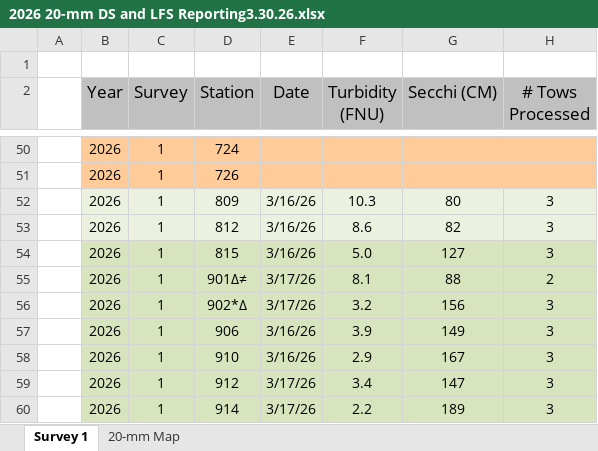
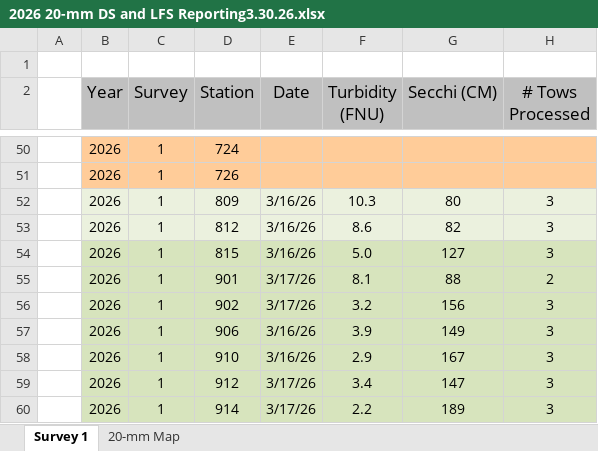
Before and after one commit to BDO-Science/samt_smt_assessments, an Excel workbook: data_raw/smelt/2026 20-mm DS and LFS Reporting3.30.26.xlsx, sheet Survey 1, drawn as a sheet; only a part is shown, gaps mark what is left out; values as stored, in another font and other column widths than the file's, no borders; the diff names each change by its address in the sheet, - before the commit and + after, or states it on an @@ line.

Commit message:
20-mm data pull code error fix

```diff
--- a/data_raw/smelt/2026 20-mm DS and LFS Reporting3.30.26.xlsx (sheet Survey 1)
+++ b/data_raw/smelt/2026 20-mm DS and LFS Reporting3.30.26.xlsx (sheet Survey 1)
-D55 (Station): 901∆≠
+D55 (Station): 901
-D56 (Station): 902*∆
+D56 (Station): 902
```
Also changed, not shown: 5 other files.
